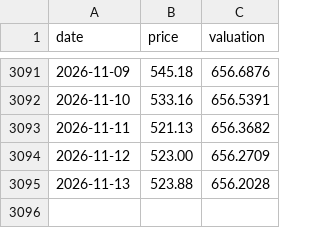
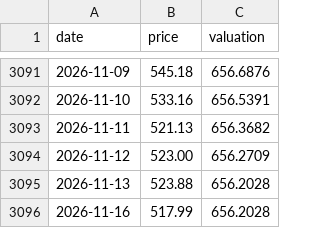
Before and after one commit to RL2288/googl-valuation-2026, a CSV file: data/msft_daily.csv, drawn as a sheet; only a part is shown, gaps mark what is left out.

```diff
--- a/data/msft_daily.csv
+++ b/data/msft_daily.csv
@@ -3095 +3095,2 @@ date,price,valuation
 2026-11-13,523.88,656.2028
+2026-11-16,517.99,656.2028
```
Also changed, not shown: data/avgo_daily.csv, 6 other files.
